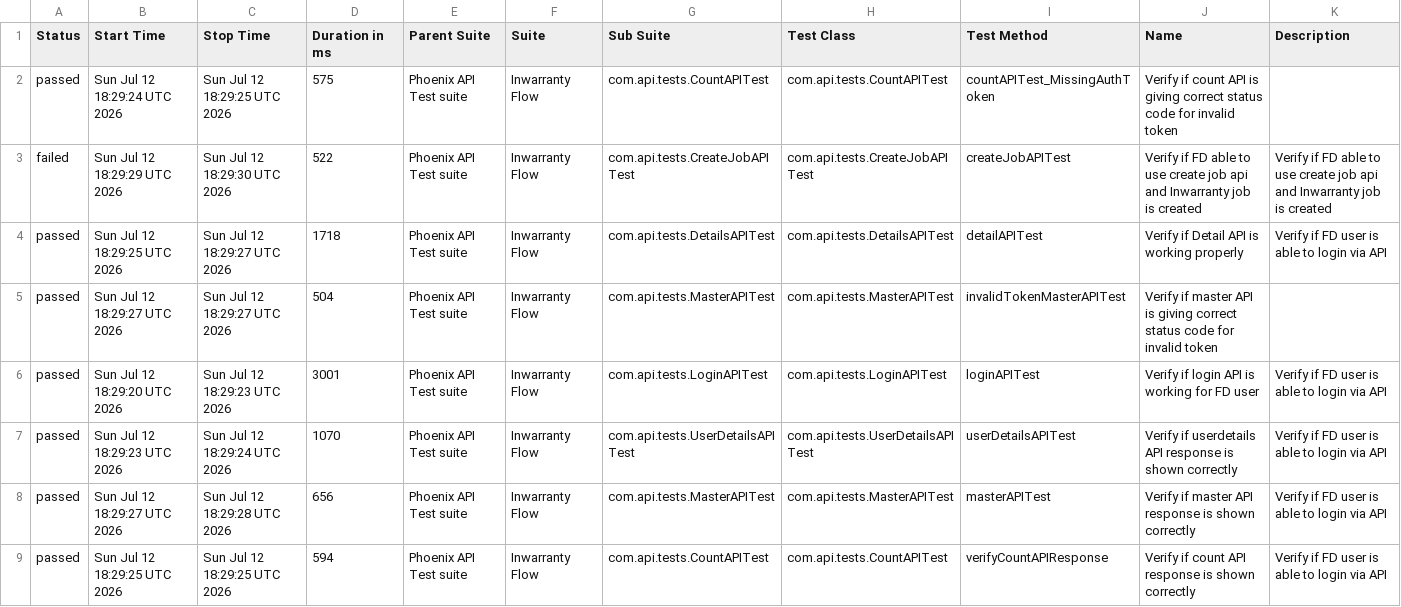
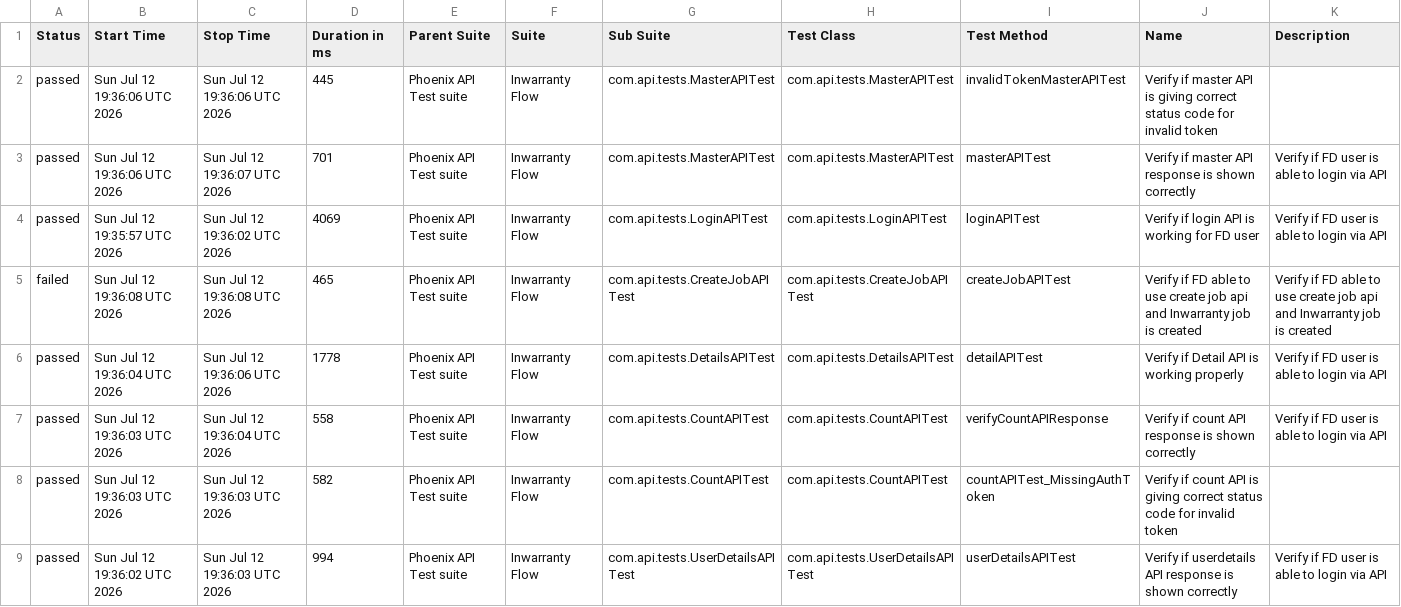
Before and after one commit to tusharS007/PhoenixTestAutomationFramework, a CSV file: data/suites.csv, drawn as a sheet.

```diff
--- a/data/suites.csv
+++ b/data/suites.csv
@@ -1,9 +1,9 @@
 "Status","Start Time","Stop Time","Duration in ms","Parent Suite","Suite","Sub Suite","Test Class","Test Method","Name","Description"
-"passed","Sun Jul 12 18:29:24 UTC 2026","Sun Jul 12 18:29:25 UTC 2026","575","Phoenix API Test suite","Inwarranty Flow","com.api.tests.CountAPITest","com.api.tests.CountAPITest","countAPITest_MissingAuthToken","Verify if count API is giving correct status code for invalid token",""
-"failed","Sun Jul 12 18:29:29 UTC 2026","Sun Jul 12 18:29:30 UTC 2026","522","Phoenix API Test suite","Inwarranty Flow","com.api.tests.CreateJobAPITest","com.api.tests.CreateJobAPITest","createJobAPITest","Verify if FD able to use create job api and Inwarranty job is created","Verify if FD able to use create job api and Inwarranty job is created"
-"passed","Sun Jul 12 18:29:25 UTC 2026","Sun Jul 12 18:29:27 UTC 2026","1718","Phoenix API Test suite","Inwarranty Flow","com.api.tests.DetailsAPITest","com.api.tests.DetailsAPITest","detailAPITest","Verify if Detail API is working properly","Verify if FD user is able to login via API"
-"passed","Sun Jul 12 18:29:27 UTC 2026","Sun Jul 12 18:29:27 UTC 2026","504","Phoenix API Test suite","Inwarranty Flow","com.api.tests.MasterAPITest","com.api.tests.MasterAPITest","invalidTokenMasterAPITest","Verify if master API is giving correct status code for invalid token",""
-"passed","Sun Jul 12 18:29:20 UTC 2026","Sun Jul 12 18:29:23 UTC 2026","3001","Phoenix API Test suite","Inwarranty Flow","com.api.tests.LoginAPITest","com.api.tests.LoginAPITest","loginAPITest","Verify if login API is working for FD user","Verify if FD user is able to login via API"
-"passed","Sun Jul 12 18:29:23 UTC 2026","Sun Jul 12 18:29:24 UTC 2026","1070","Phoenix API Test suite","Inwarranty Flow","com.api.tests.UserDetailsAPITest","com.api.tests.UserDetailsAPITest","userDetailsAPITest","Verify if userdetails API response is shown correctly","Verify if FD user is able to login via API"
-"passed","Sun Jul 12 18:29:27 UTC 2026","Sun Jul 12 18:29:28 UTC 2026","656","Phoenix API Test suite","Inwarranty Flow","com.api.tests.MasterAPITest","com.api.tests.MasterAPITest","masterAPITest","Verify if master API response is shown correctly","Verify if FD user is able to login via API"
-"passed","Sun Jul 12 18:29:25 UTC 2026","Sun Jul 12 18:29:25 UTC 2026","594","Phoenix API Test suite","Inwarranty Flow","com.api.tests.CountAPITest","com.api.tests.CountAPITest","verifyCountAPIResponse","Verify if count API response is shown correctly","Verify if FD user is able to login via API"
+"passed","Sun Jul 12 19:36:06 UTC 2026","Sun Jul 12 19:36:06 UTC 2026","445","Phoenix API Test suite","Inwarranty Flow","com.api.tests.MasterAPITest","com.api.tests.MasterAPITest","invalidTokenMasterAPITest","Verify if master API is giving correct status code for invalid token",""
+"passed","Sun Jul 12 19:36:06 UTC 2026","Sun Jul 12 19:36:07 UTC 2026","701","Phoenix API Test suite","Inwarranty Flow","com.api.tests.MasterAPITest","com.api.tests.MasterAPITest","masterAPITest","Verify if master API response is shown correctly","Verify if FD user is able to login via API"
+"passed","Sun Jul 12 19:35:57 UTC 2026","Sun Jul 12 19:36:02 UTC 2026","4069","Phoenix API Test suite","Inwarranty Flow","com.api.tests.LoginAPITest","com.api.tests.LoginAPITest","loginAPITest","Verify if login API is working for FD user","Verify if FD user is able to login via API"
+"failed","Sun Jul 12 19:36:08 UTC 2026","Sun Jul 12 19:36:08 UTC 2026","465","Phoenix API Test suite","Inwarranty Flow","com.api.tests.CreateJobAPITest","com.api.tests.CreateJobAPITest","createJobAPITest","Verify if FD able to use create job api and Inwarranty job is created","Verify if FD able to use create job api and Inwarranty job is created"
+"passed","Sun Jul 12 19:36:04 UTC 2026","Sun Jul 12 19:36:06 UTC 2026","1778","Phoenix API Test suite","Inwarranty Flow","com.api.tests.DetailsAPITest","com.api.tests.DetailsAPITest","detailAPITest","Verify if Detail API is working properly","Verify if FD user is able to login via API"
+"passed","Sun Jul 12 19:36:03 UTC 2026","Sun Jul 12 19:36:04 UTC 2026","558","Phoenix API Test suite","Inwarranty Flow","com.api.tests.CountAPITest","com.api.tests.CountAPITest","verifyCountAPIResponse","Verify if count API response is shown correctly","Verify if FD user is able to login via API"
+"passed","Sun Jul 12 19:36:03 UTC 2026","Sun Jul 12 19:36:03 UTC 2026","582","Phoenix API Test suite","Inwarranty Flow","com.api.tests.CountAPITest","com.api.tests.CountAPITest","countAPITest_MissingAuthToken","Verify if count API is giving correct status code for invalid token",""
+"passed","Sun Jul 12 19:36:02 UTC 2026","Sun Jul 12 19:36:03 UTC 2026","994","Phoenix API Test suite","Inwarranty Flow","com.api.tests.UserDetailsAPITest","com.api.tests.UserDetailsAPITest","userDetailsAPITest","Verify if userdetails API response is shown correctly","Verify if FD user is able to login via API"
```
Also changed, not shown: data/behaviors.csv, 58 other files.
